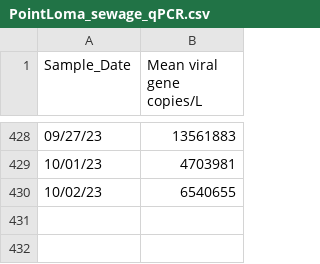
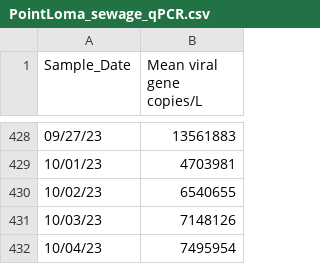
Before and after one commit to andersen-lab/SARS-CoV-2_WasteWater_San-Diego, a CSV file: PointLoma_sewage_qPCR.csv, drawn as a sheet; only a part is shown, gaps mark what is left out.

Commit message:
2023-10-06_17-42-17_231006_RTL_PL_WW_cumulative_since_2023-09-18_sandiego

```diff
--- a/PointLoma_sewage_qPCR.csv
+++ b/PointLoma_sewage_qPCR.csv
@@ -430 +430,3 @@ Sample_Date,Mean viral gene copies/L
 10/02/23,6540655
+10/03/23,7148126
+10/04/23,7495954
```
